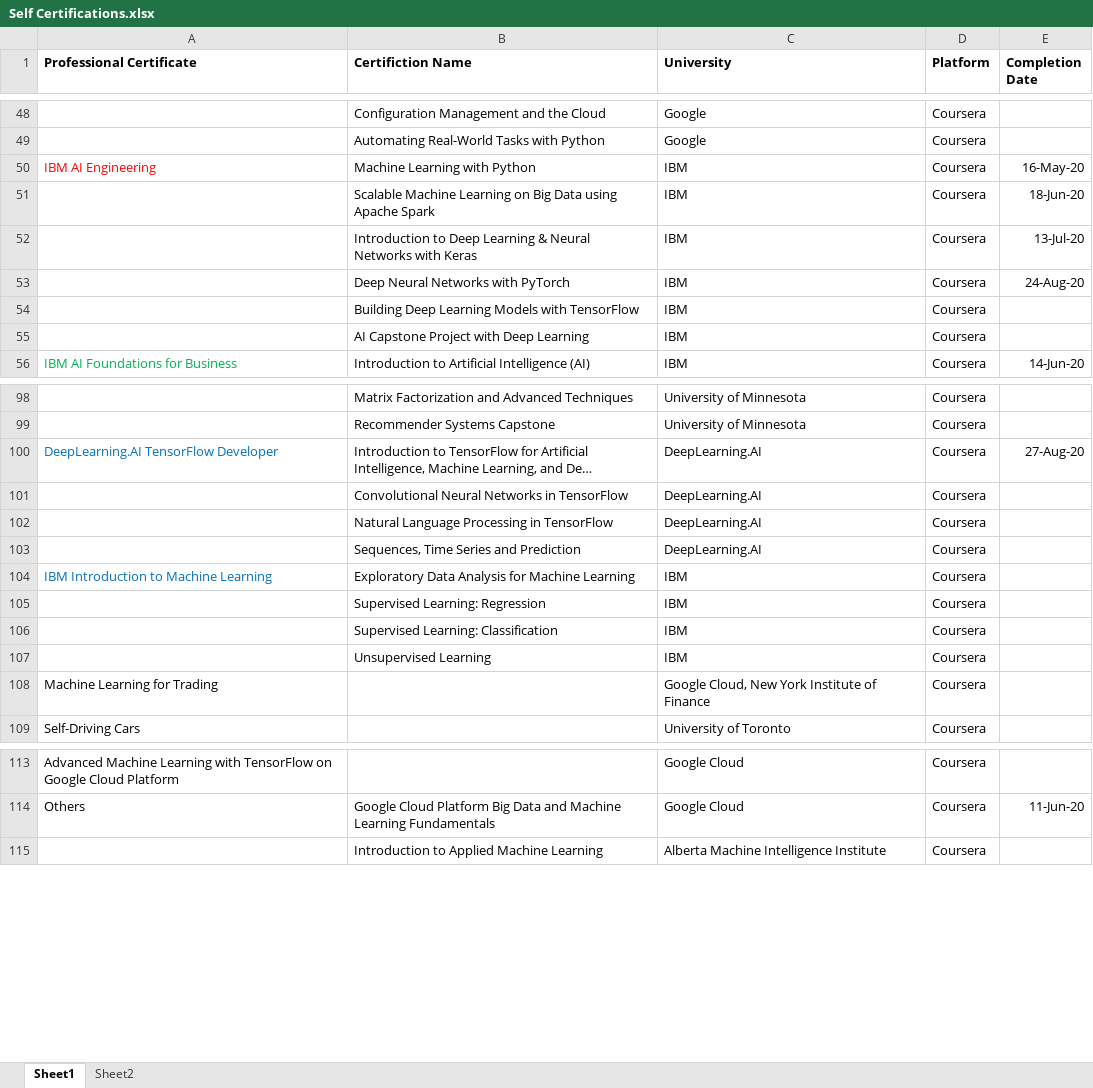
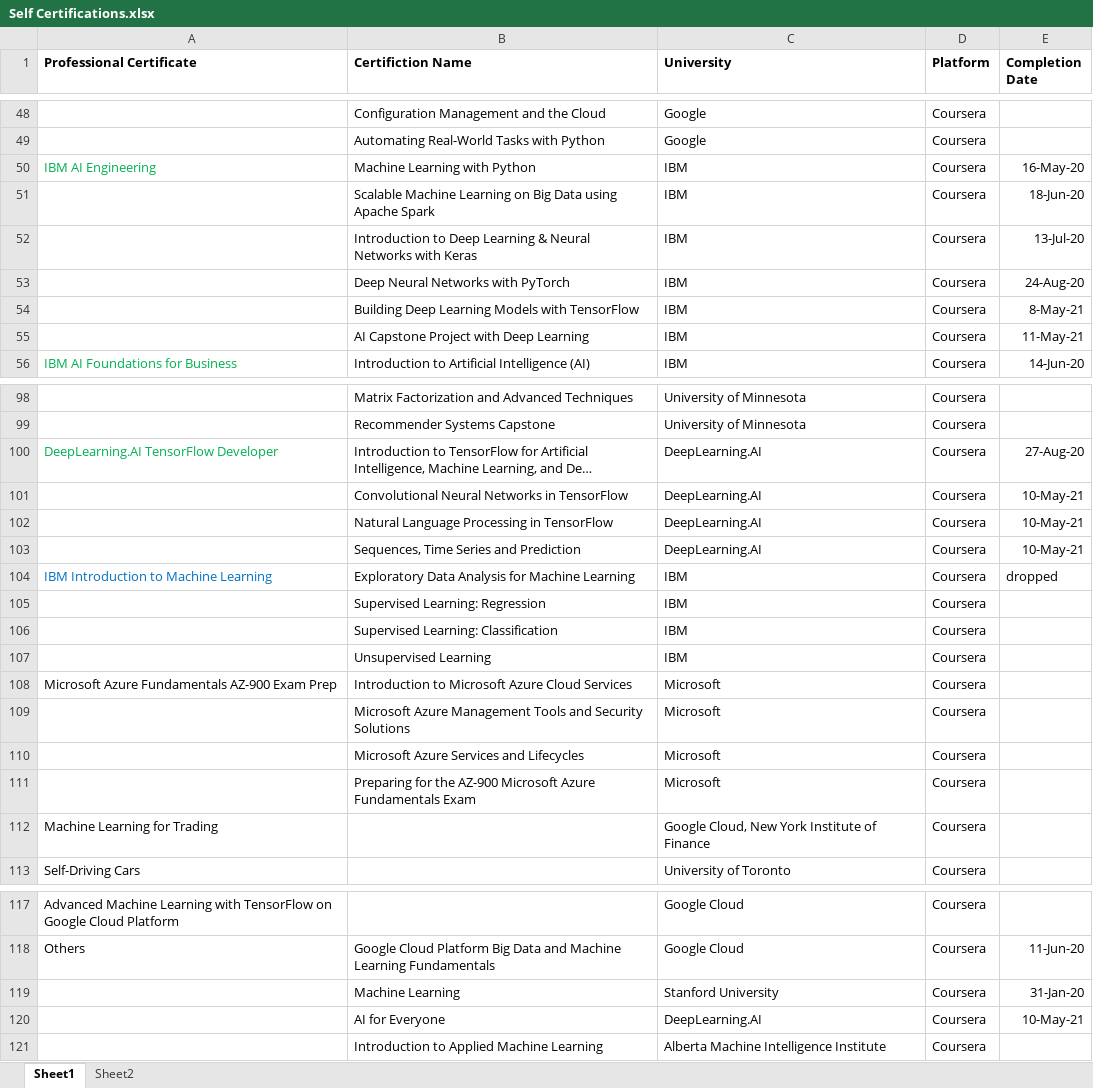
Before and after one commit to pkansal83/Certificates, an Excel workbook: Self Certifications.xlsx, sheet Sheet1, drawn as a sheet; only a part is shown, gaps mark what is left out; long unchanged cells end in …; values as stored, in another font and other column widths than the file's, no borders; the diff covers the shown part only; the diff names each change by its address in the sheet, - before the commit and + after, or states it on an @@ line.

Commit message:
Add files via upload

```diff
--- a/Self Certifications.xlsx (sheet Sheet1)
+++ b/Self Certifications.xlsx (sheet Sheet1)
-A50 text colour: #FF0000
+A50 text colour: #00B050
-E54 (Completion Date): (empty)
+E54 (Completion Date): 8-May-21
-E55 (Completion Date): (empty)
+E55 (Completion Date): 11-May-21
-A100 text colour: #0070C0
+A100 text colour: #00B050
-E101:E103 (Completion Date): (empty)
+E101:E103 (Completion Date): 10-May-21
-E104 (Completion Date): (empty)
+E104 (Completion Date): dropped
+row 108: Microsoft Azure Fundamentals AZ-900 Exam Prep | Introduction to Microsoft Azure Cloud Services | Microsoft | Coursera
+row 109:  | Microsoft Azure Management Tools and Security Solutions | Microsoft | Coursera
+row 110:  | Microsoft Azure Services and Lifecycles | Microsoft | Coursera
+row 111:  | Preparing for the AZ-900 Microsoft Azure Fundamentals Exam | Microsoft | Coursera
+row 119:  | Machine Learning | Stanford University | Coursera | 31-Jan-20
+row 120:  | AI for Everyone | DeepLearning.AI | Coursera | 10-May-21
```
Also changed, not shown: 1 edited cell and cell formats elsewhere in this sheet.
